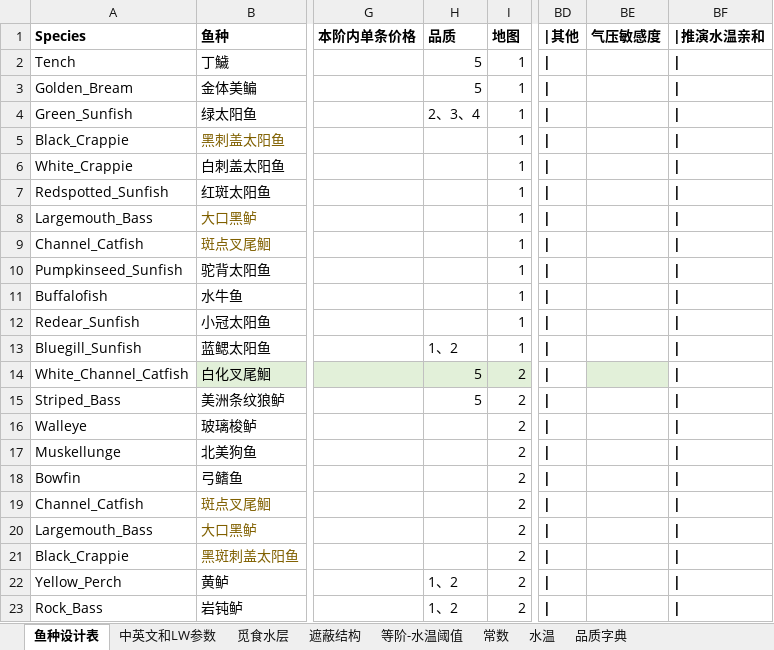
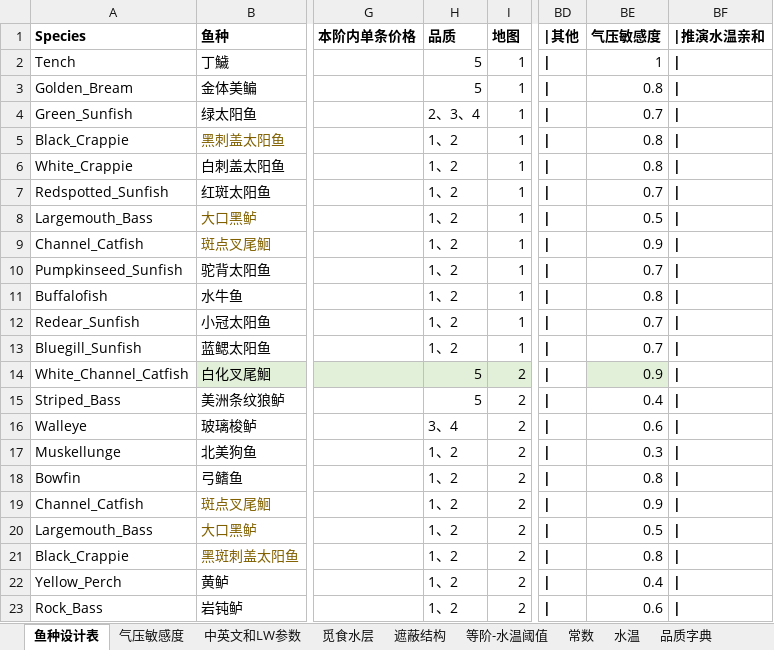
Before and after one commit to futouyiba/StatDemo, an Excel workbook: intermediateTables/PreCATFishesOrigin.xlsx, sheet 鱼种设计表, drawn as a sheet; only a part is shown, gaps mark what is left out; values as stored, in another font and other column widths than the file's, no borders; the diff names each change by its address in the sheet, - before the commit and + after, or states it on an @@ line.

```diff
--- a/intermediateTables/PreCATFishesOrigin.xlsx (sheet 鱼种设计表)
+++ b/intermediateTables/PreCATFishesOrigin.xlsx (sheet 鱼种设计表)
+sheet tab: 气压敏感度
-BE2 (气压敏感度): (empty)
+BE2 (气压敏感度): 1
-BE3 (气压敏感度): (empty)
+BE3 (气压敏感度): 0.8
-BE4 (气压敏感度): (empty)
+BE4 (气压敏感度): 0.7
-H5:H12 (品质): (empty)
+H5:H12 (品质): 1、2
-BE5:BE6 (气压敏感度): (empty)
+BE5:BE6 (气压敏感度): 0.8
-BE7 (气压敏感度): (empty)
+BE7 (气压敏感度): 0.7
-BE8 (气压敏感度): (empty)
+BE8 (气压敏感度): 0.5
-BE9 (气压敏感度): (empty)
+BE9 (气压敏感度): 0.9
-BE10 (气压敏感度): (empty)
+BE10 (气压敏感度): 0.7
-BE11 (气压敏感度): (empty)
+BE11 (气压敏感度): 0.8
-BE12:BE13 (气压敏感度): (empty)
+BE12:BE13 (气压敏感度): 0.7
-BE14 (气压敏感度): (empty)
+BE14 (气压敏感度): 0.9
-BE15 (气压敏感度): (empty)
+BE15 (气压敏感度): 0.4
-H16 (品质): (empty)
+H16 (品质): 3、4
-BE16 (气压敏感度): (empty)
+BE16 (气压敏感度): 0.6
-H17:H21 (品质): (empty)
+H17:H21 (品质): 1、2
-BE17 (气压敏感度): (empty)
+BE17 (气压敏感度): 0.3
-BE18 (气压敏感度): (empty)
+BE18 (气压敏感度): 0.8
-BE19 (气压敏感度): (empty)
+BE19 (气压敏感度): 0.9
-BE20 (气压敏感度): (empty)
+BE20 (气压敏感度): 0.5
-BE21 (气压敏感度): (empty)
+BE21 (气压敏感度): 0.8
-BE22 (气压敏感度): (empty)
+BE22 (气压敏感度): 0.4
-BE23 (气压敏感度): (empty)
+BE23 (气压敏感度): 0.6
```
Also changed, not shown: intermediateTables/StructuredEnvData.xlsx, 2 other files.
